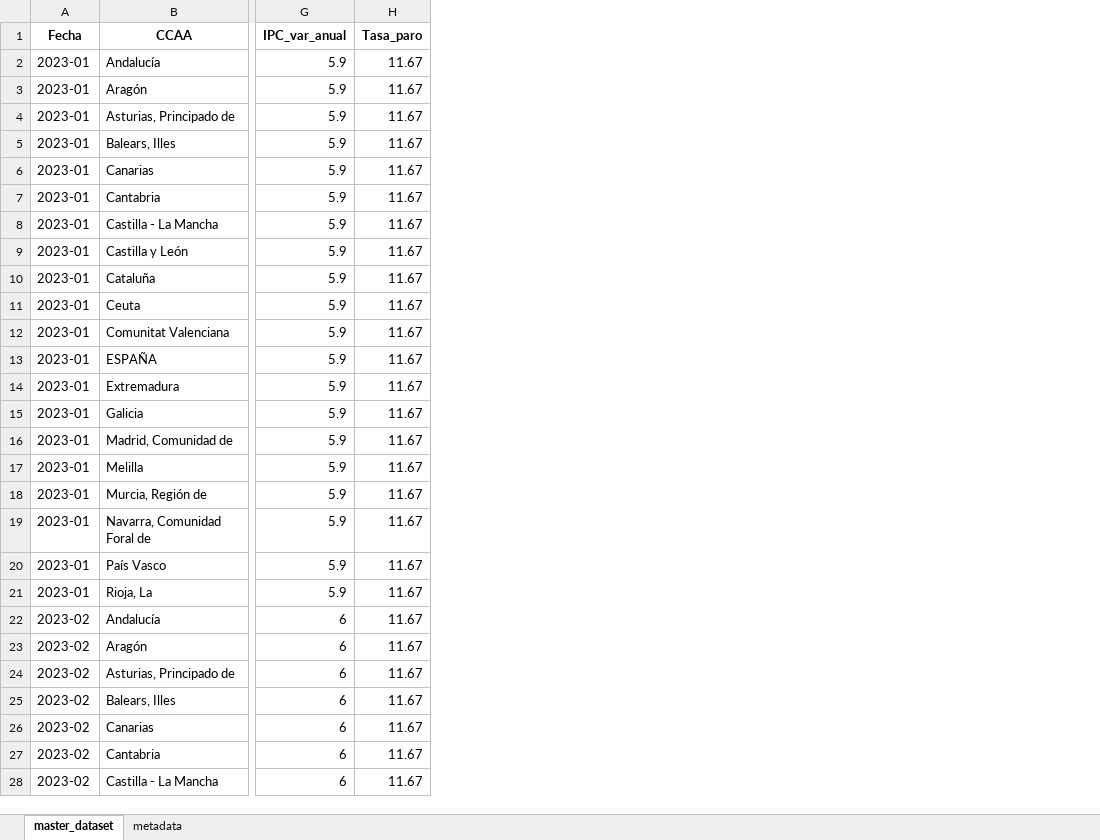
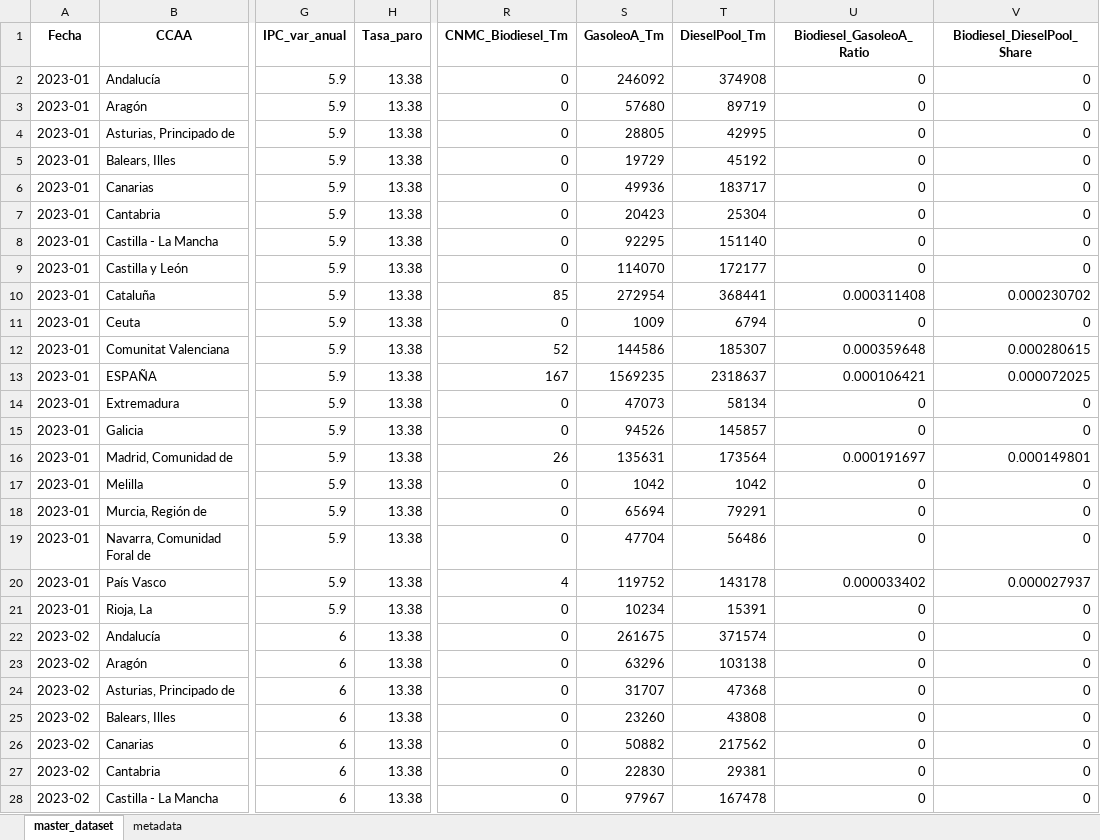
Before and after one commit to albertojrc/repsol-capstone, an Excel workbook: data/inputs/master_dataset.xlsx, sheet master_dataset, drawn as a sheet; only a part is shown, gaps mark what is left out; values as stored, in another font and other column widths than the file's, no borders; the diff covers the shown part only; the diff names each change by its address in the sheet, - before the commit and + after, or states it on an @@ line.

Commit message:
Integrate CNMC diesel market features

```diff
--- a/data/inputs/master_dataset.xlsx (sheet master_dataset)
+++ b/data/inputs/master_dataset.xlsx (sheet master_dataset)
+column R (CNMC_Biodiesel_Tm), rows 2-28: 0 | 0 | 0 | 0 | 0 | 0 | 0 | 0 | 85 | 0 | 52 | 167 | 0 | 0 | 26 | 0 | 0 | 0 | 4 | 0 | 0 | 0 | 0 | 0 | 0 | 0 | 0
+column S (GasoleoA_Tm), rows 2-28: 246092 | 57680 | 28805 | 19729 | 49936 | 20423 | 92295 | 114070 | 272954 | 1009 | 144586 | 1569235 | 47073 | 94526 | 135631 | 1042 | 65694 | 47704 | 119752 | 10234 | 261675 | 63296 | 31707 | 23260 | 50882 | 22830 | 97967
+column T (DieselPool_Tm), rows 2-28: 374908 | 89719 | 42995 | 45192 | 183717 | 25304 | 151140 | 172177 | 368441 | 6794 | 185307 | 2318637 | 58134 | 145857 | 173564 | 1042 | 79291 | 56486 | 143178 | 15391 | 371574 | 103138 | 47368 | 43808 | 217562 | 29381 | 167478
+column U (Biodiesel_GasoleoA_Ratio), rows 2-28: 0 | 0 | 0 | 0 | 0 | 0 | 0 | 0 | 0.000311408 | 0 | 0.000359648 | 0.000106421 | 0 | 0 | 0.000191697 | 0 | 0 | 0 | 0.000033402 | 0 | 0 | 0 | 0 | 0 | 0 | 0 | 0
+column V (Biodiesel_DieselPool_Share), rows 2-28: 0 | 0 | 0 | 0 | 0 | 0 | 0 | 0 | 0.000230702 | 0 | 0.000280615 | 0.000072025 | 0 | 0 | 0.000149801 | 0 | 0 | 0 | 0.000027937 | 0 | 0 | 0 | 0 | 0 | 0 | 0 | 0
-H2:H28 (Tasa_paro): 11.67
+H2:H28 (Tasa_paro): 13.38
```
Also changed, not shown: 693 edited cells elsewhere in this sheet, sheet metadata, 31 other files.
